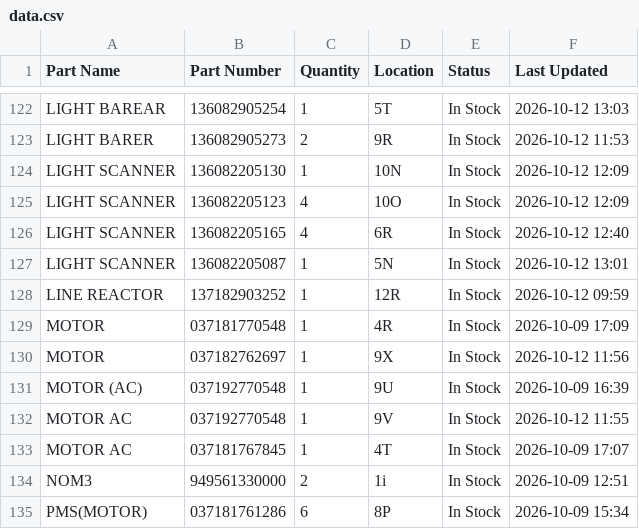
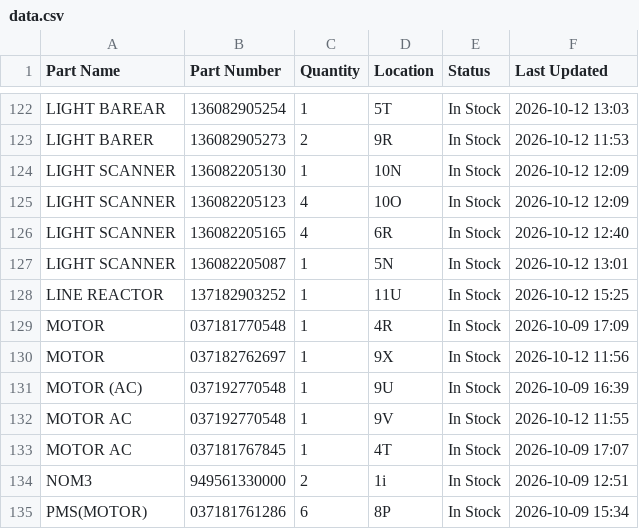
Before and after one commit to salmanaziz859-star/tms-stock, a CSV file: data.csv, drawn as a sheet; only a part is shown, gaps mark what is left out.

```diff
--- a/data.csv
+++ b/data.csv
@@ -127,3 +127,3 @@ LIGHT SCANNER,136082205165,4,6R,In Stock,2026-10-12 12:40
 LIGHT SCANNER,136082205087,1,5N,In Stock,2026-10-12 13:01
-LINE REACTOR,137182903252,1,12R,In Stock,2026-10-12 09:59
+LINE REACTOR,137182903252,1,11U,In Stock,2026-10-12 15:25
 MOTOR,037181770548,1,4R,In Stock,2026-10-09 17:09
```
Also changed, not shown: 1 other file.
